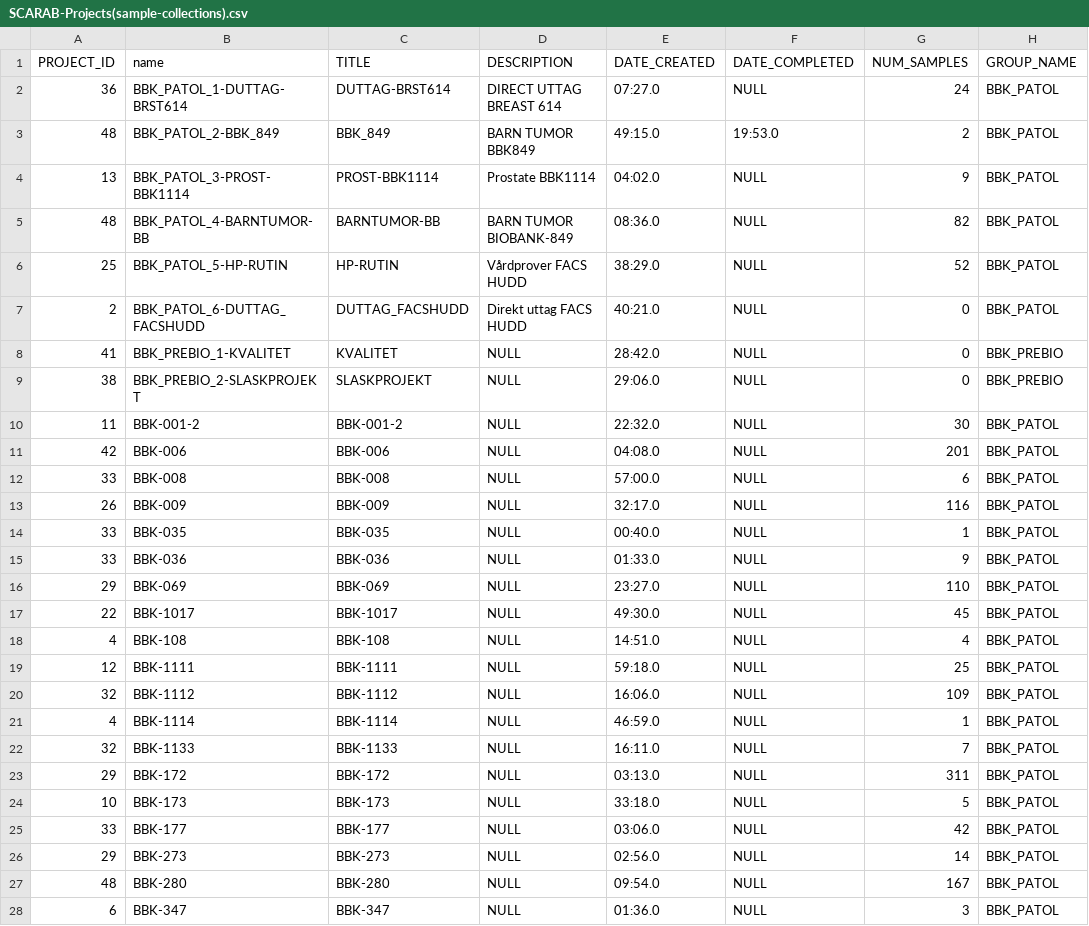
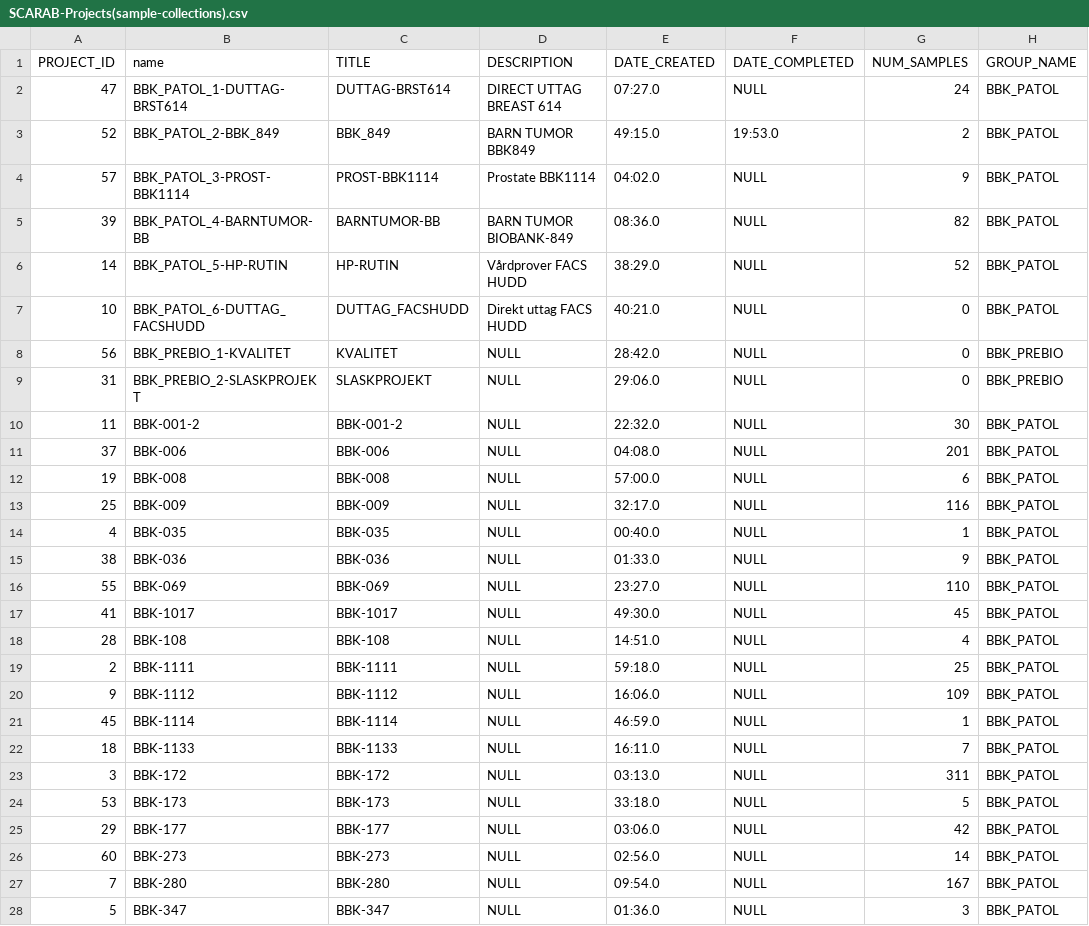
Before and after one commit to MIABIS/miabis-mapper, a CSV file: KIBB-scarab-datasets/SCARAB-Projects(sample-collections).csv, drawn as a sheet; only a part is shown; the diff covers the shown part only; the diff names each change by its address in the sheet, - before the commit and + after, or states it on an @@ line.

```diff
--- a/KIBB-scarab-datasets/SCARAB-Projects(sample-collections).csv
+++ b/KIBB-scarab-datasets/SCARAB-Projects(sample-collections).csv
-A2 (PROJECT_ID): 36
+A2 (PROJECT_ID): 47
-A3 (PROJECT_ID): 48
+A3 (PROJECT_ID): 52
-A4 (PROJECT_ID): 13
+A4 (PROJECT_ID): 57
-A5 (PROJECT_ID): 48
+A5 (PROJECT_ID): 39
-A6 (PROJECT_ID): 25
+A6 (PROJECT_ID): 14
-A7 (PROJECT_ID): 2
+A7 (PROJECT_ID): 10
-A8 (PROJECT_ID): 41
+A8 (PROJECT_ID): 56
-A9 (PROJECT_ID): 38
+A9 (PROJECT_ID): 31
-A11 (PROJECT_ID): 42
+A11 (PROJECT_ID): 37
-A12 (PROJECT_ID): 33
+A12 (PROJECT_ID): 19
-A13 (PROJECT_ID): 26
+A13 (PROJECT_ID): 25
-A14 (PROJECT_ID): 33
+A14 (PROJECT_ID): 4
-A15 (PROJECT_ID): 33
+A15 (PROJECT_ID): 38
-A16 (PROJECT_ID): 29
+A16 (PROJECT_ID): 55
-A17 (PROJECT_ID): 22
+A17 (PROJECT_ID): 41
-A18 (PROJECT_ID): 4
+A18 (PROJECT_ID): 28
-A19 (PROJECT_ID): 12
+A19 (PROJECT_ID): 2
-A20 (PROJECT_ID): 32
+A20 (PROJECT_ID): 9
-A21 (PROJECT_ID): 4
+A21 (PROJECT_ID): 45
-A22 (PROJECT_ID): 32
+A22 (PROJECT_ID): 18
-A23 (PROJECT_ID): 29
+A23 (PROJECT_ID): 3
-A24 (PROJECT_ID): 10
+A24 (PROJECT_ID): 53
-A25 (PROJECT_ID): 33
+A25 (PROJECT_ID): 29
-A26 (PROJECT_ID): 29
+A26 (PROJECT_ID): 60
-A27 (PROJECT_ID): 48
+A27 (PROJECT_ID): 7
-A28 (PROJECT_ID): 6
+A28 (PROJECT_ID): 5
```
Also changed, not shown: 169 edited cells elsewhere in this file, KIBB-scarab-datasets/SCARAB-Samples.csv, KIBB-scarab-datasets/SCARAB-Studys.csv, 6 other files.
